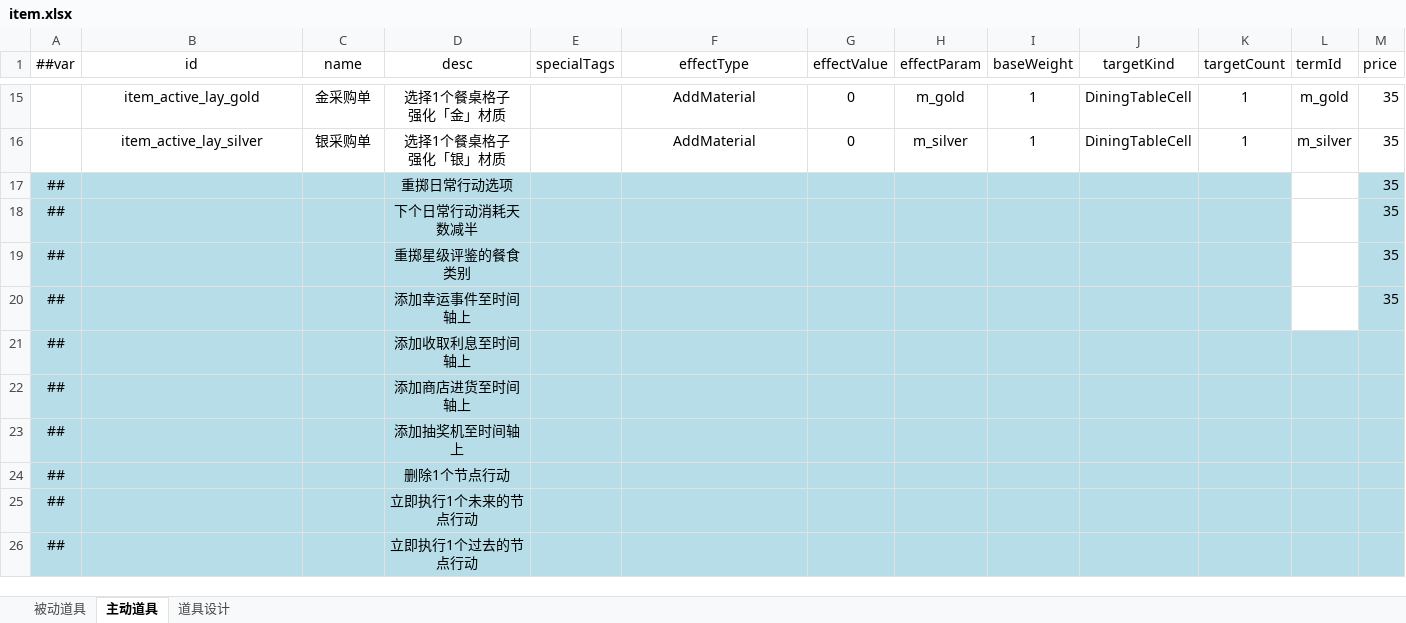
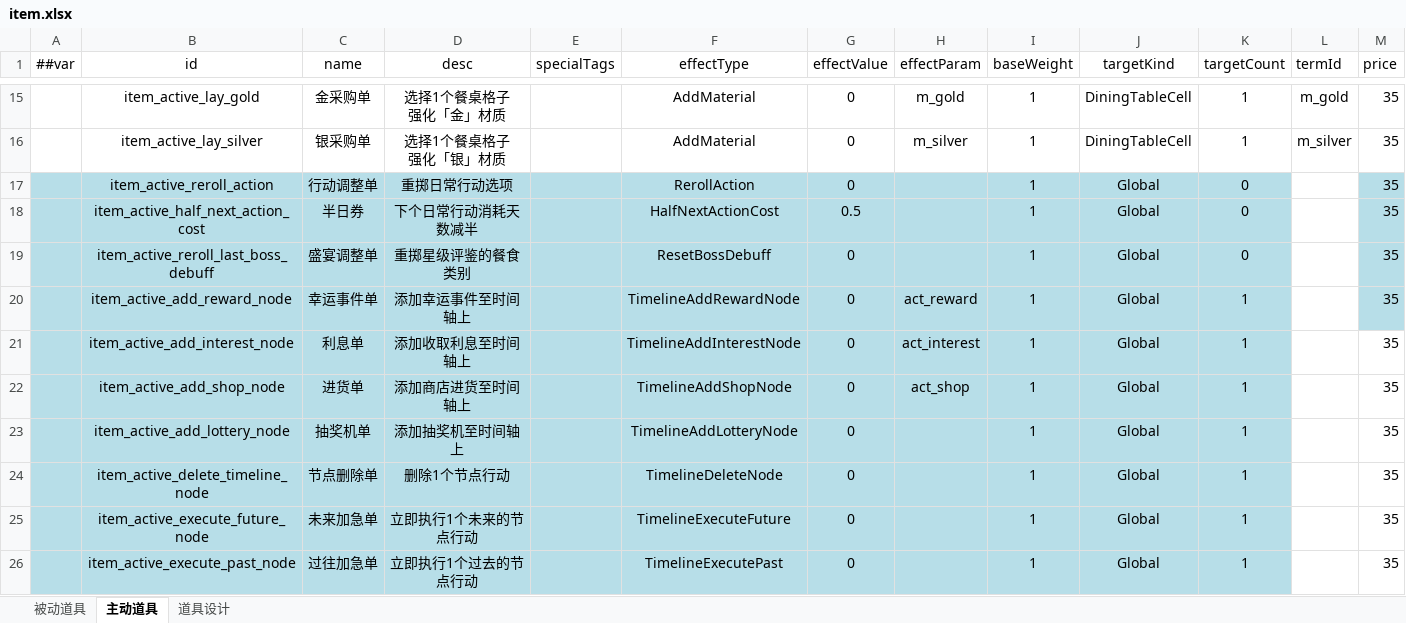
Before and after one commit to 2563495284/gourmetproject, an Excel workbook: GourmetProject/GameConfig/Datas/item.xlsx, sheet 主动道具, drawn as a sheet; only a part is shown, gaps mark what is left out; values as stored, in another font and other column widths than the file's, no borders; removed rows and columns are numbered as before the commit, all else as after; the diff names each change by its address in the sheet, - before the commit and + after, or states it on an @@ line.

```diff
--- a/GourmetProject/GameConfig/Datas/item.xlsx (sheet 主动道具)
+++ b/GourmetProject/GameConfig/Datas/item.xlsx (sheet 主动道具)
-row 17: ## |  |  | 重掷日常行动选项 |  |  |  |  |  |  |  |  | 35
-row 18: ## |  |  | 下个日常行动消耗天数减半 |  |  |  |  |  |  |  |  | 35
-row 19: ## |  |  | 重掷星级评鉴的餐食类别 |  |  |  |  |  |  |  |  | 35
-row 20: ## |  |  | 添加幸运事件至时间轴上 |  |  |  |  |  |  |  |  | 35
-row 21: ## |  |  | 添加收取利息至时间轴上
-row 22: ## |  |  | 添加商店进货至时间轴上
-row 23: ## |  |  | 添加抽奖机至时间轴上
-row 24: ## |  |  | 删除1个节点行动
-row 25: ## |  |  | 立即执行1个未来的节点行动
-row 26: ## |  |  | 立即执行1个过去的节点行动
+row 17:  | item_active_reroll_action | 行动调整单 | 重掷日常行动选项 |  | RerollAction | 0 |  | 1 | Global | 0 |  | 35
+row 18:  | item_active_half_next_action_cost | 半日券 | 下个日常行动消耗天数减半 |  | HalfNextActionCost | 0.5 |  | 1 | Global | 0 |  | 35
+row 19:  | item_active_reroll_last_boss_debuff | 盛宴调整单 | 重掷星级评鉴的餐食类别 |  | ResetBossDebuff | 0 |  | 1 | Global | 0 |  | 35
+row 20:  | item_active_add_reward_node | 幸运事件单 | 添加幸运事件至时间轴上 |  | TimelineAddRewardNode | 0 | act_reward | 1 | Global | 1 |  | 35
+row 21:  | item_active_add_interest_node | 利息单 | 添加收取利息至时间轴上 |  | TimelineAddInterestNode | 0 | act_interest | 1 | Global | 1 |  | 35
+row 22:  | item_active_add_shop_node | 进货单 | 添加商店进货至时间轴上 |  | TimelineAddShopNode | 0 | act_shop | 1 | Global | 1 |  | 35
+row 23:  | item_active_add_lottery_node | 抽奖机单 | 添加抽奖机至时间轴上 |  | TimelineAddLotteryNode | 0 |  | 1 | Global | 1 |  | 35
+row 24:  | item_active_delete_timeline_node | 节点删除单 | 删除1个节点行动 |  | TimelineDeleteNode | 0 |  | 1 | Global | 1 |  | 35
+row 25:  | item_active_execute_future_node | 未来加急单 | 立即执行1个未来的节点行动 |  | TimelineExecuteFuture | 0 |  | 1 | Global | 1 |  | 35
+row 26:  | item_active_execute_past_node | 过往加急单 | 立即执行1个过去的节点行动 |  | TimelineExecutePast | 0 |  | 1 | Global | 1 |  | 35
```
Also changed, not shown: 40 other files.
